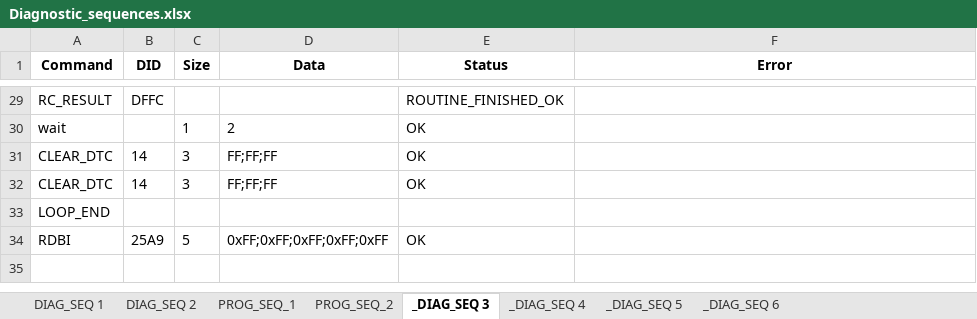
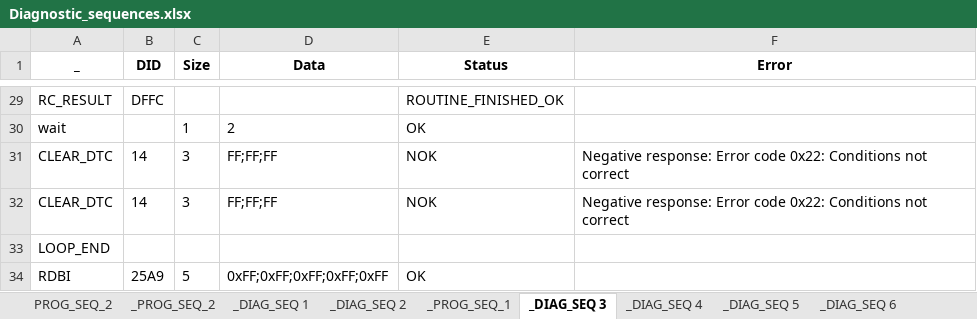
Before and after one commit to oussamakessentini/DIDSend, an Excel workbook: Diagnostic_sequences.xlsx, sheet _DIAG_SEQ 3, drawn as a sheet; only a part is shown, gaps mark what is left out; values as stored, in another font and other column widths than the file's, no borders; conditional formats not drawn; the diff covers the shown part only; the diff names each change by its address in the sheet, - before the commit and + after, or states it on an @@ line.

Commit message:
Mutualize the diagnostic commands

```diff
--- a/Diagnostic_sequences.xlsx (sheet _DIAG_SEQ 3)
+++ b/Diagnostic_sequences.xlsx (sheet _DIAG_SEQ 3)
-sheet tab: DIAG_SEQ 2
+sheet tab: _PROG_SEQ_2
-sheet tab: PROG_SEQ_1
+sheet tab: _DIAG_SEQ 1
-sheet tab: DIAG_SEQ 1
+sheet tab: _DIAG_SEQ 2
+sheet tab: _PROG_SEQ_1
@@ sheet tab order changed: PROG_SEQ_2 | _PROG_SEQ_2 | _DIAG_SEQ 1 | _DIAG_SEQ 2 | _PROG_SEQ_1 | _DIAG_SEQ 3 | _DIAG_SEQ 4 | _DIAG_SEQ 5 | _DIAG_SEQ 6 @@
-A1: Command
+A1: _
-E31:E32 (Status): OK
+E31:E32 (Status): NOK
-F31:F32 (Error): (empty)
+F31:F32 (Error): Negative response: Error code 0x22: Conditions not correct
```
Also changed, not shown: 20 edited cells elsewhere in this sheet, sheet _PROG_SEQ_2, sheet _DIAG_SEQ 1, sheet PROG_SEQ_2, 7 other files.
